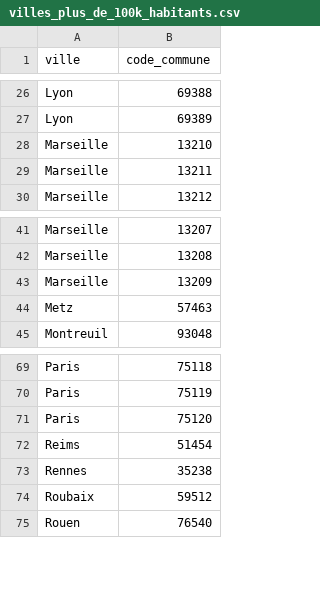
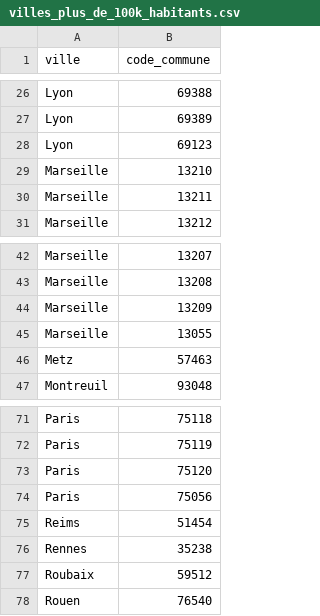
Before and after one commit to jbuiquan/13_potentiel_solaire, a CSV file: algorithme/database/villes_prioritaires/villes_plus_de_100k_habitants.csv, drawn as a sheet; only a part is shown, gaps mark what is left out; the diff names each change by its address in the sheet, - before the commit and + after, or states it on an @@ line.

Commit message:
high priority schools: also add code for all city for Paris / Lyon / Marseille

```diff
--- a/algorithme/database/villes_prioritaires/villes_plus_de_100k_habitants.csv
+++ b/algorithme/database/villes_prioritaires/villes_plus_de_100k_habitants.csv
+row 28: Lyon | 69123
+row 45: Marseille | 13055
+row 74: Paris | 75056
```
